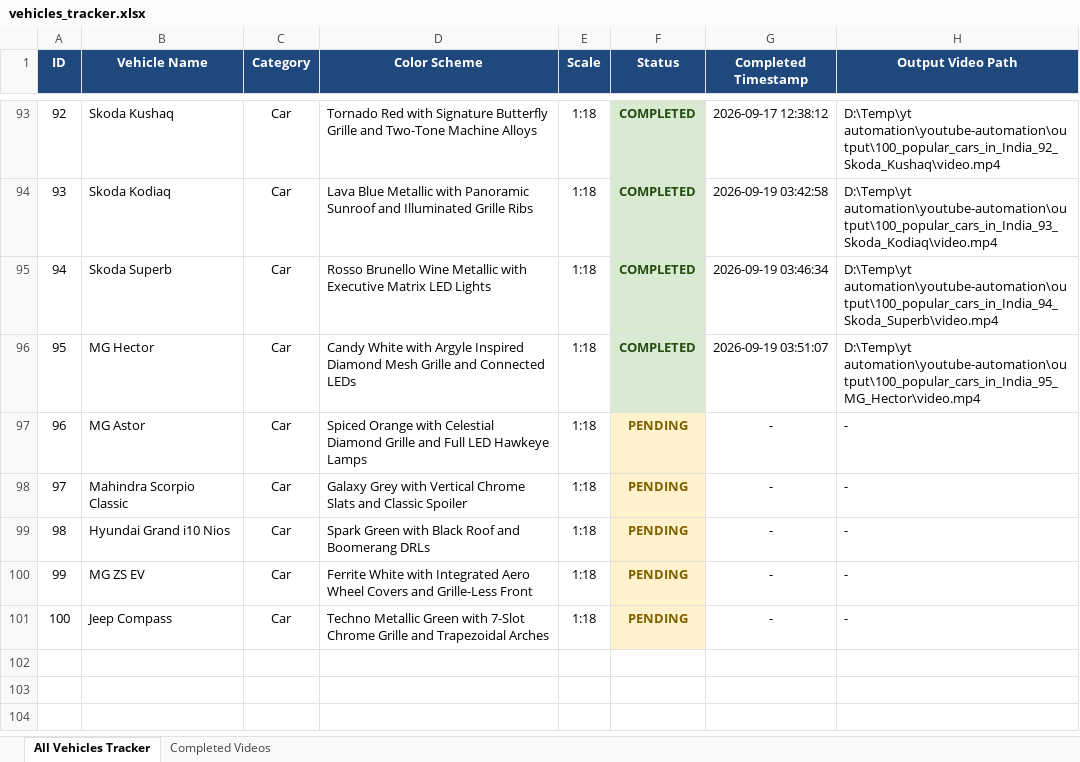
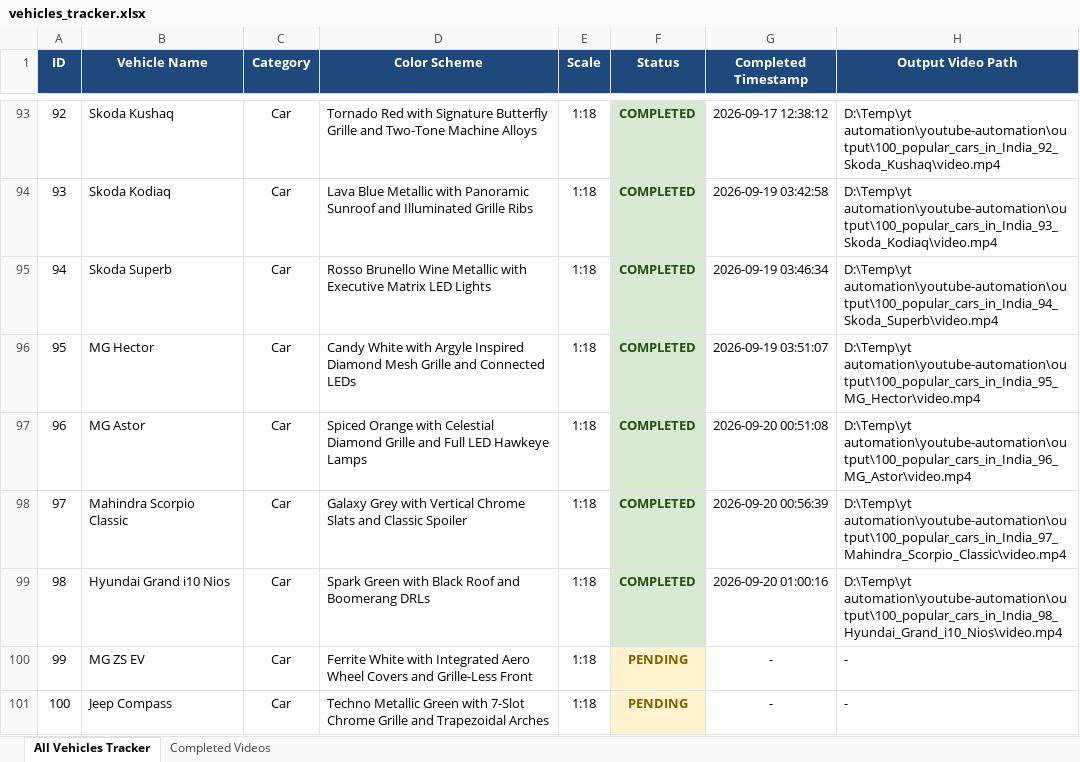
Before and after one commit to Manas8795/yt-shorts-automation, an Excel workbook: youtube-automation/data/vehicles_tracker.xlsx, sheet All Vehicles Tracker, drawn as a sheet; only a part is shown, gaps mark what is left out; values as stored, in another font and other column widths than the file's, no borders; the diff names each change by its address in the sheet, - before the commit and + after, or states it on an @@ line.

Commit message:
Update tracker progress: Cars #96, #97, and #98 generated, edited, and published

```diff
--- a/youtube-automation/data/vehicles_tracker.xlsx (sheet All Vehicles Tracker)
+++ b/youtube-automation/data/vehicles_tracker.xlsx (sheet All Vehicles Tracker)
-F97:F99 (Status): PENDING
+F97:F99 (Status): COMPLETED
@@ F97:F99 fill: #FFF2CC → #D9EAD3, text colour: #7F6000 → #274E13 @@
-G97 (Completed Timestamp): -
+G97 (Completed Timestamp): 2026-09-20 00:51:08
-H97 (Output Video Path): -
+H97 (Output Video Path): D:\Temp\yt automation\youtube-automation\output\100_popular_cars_in_India_96_MG_Astor\video.mp4
-G98 (Completed Timestamp): -
+G98 (Completed Timestamp): 2026-09-20 00:56:39
-H98 (Output Video Path): -
+H98 (Output Video Path): D:\Temp\yt automation\youtube-automation\output\100_popular_cars_in_India_97_Mahindra_Scorpio_Classic\video.mp4
-G99 (Completed Timestamp): -
+G99 (Completed Timestamp): 2026-09-20 01:00:16
-H99 (Output Video Path): -
+H99 (Output Video Path): D:\Temp\yt automation\youtube-automation\output\100_popular_cars_in_India_98_Hyundai_Grand_i10_Nios\video.mp4
```
Also changed, not shown: sheet Completed Videos, 100_popular_cars_tracker.xlsx, master_vehicles_tracker.xlsx, 6 other files.
